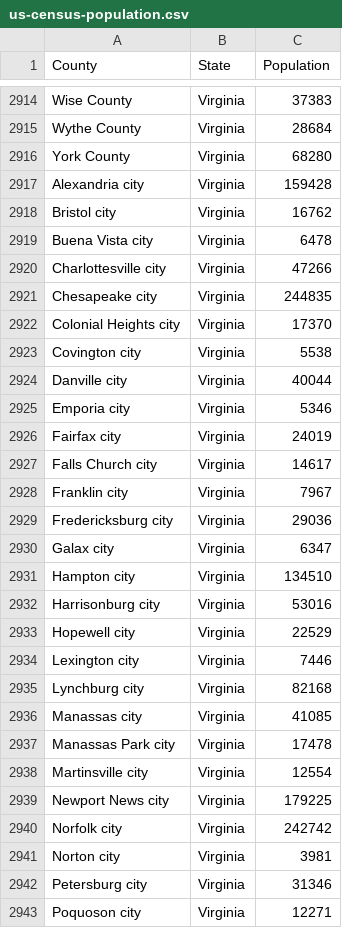
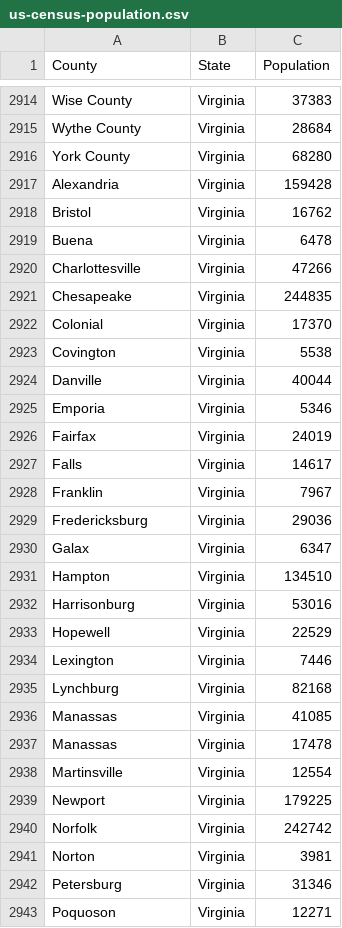
Before and after one commit to huganea/huganea-github.io, a CSV file: us-census-population.csv, drawn as a sheet; only a part is shown, gaps mark what is left out; the diff covers the shown part only.

```diff
--- a/us-census-population.csv
+++ b/us-census-population.csv
@@ -2916,28 +2916,28 @@ Wythe County,Virginia,28684
 York County,Virginia,68280
-Alexandria city,Virginia,159428
-Bristol city,Virginia,16762
-Buena Vista city,Virginia,6478
-Charlottesville city,Virginia,47266
-Chesapeake city,Virginia,244835
-Colonial Heights city,Virginia,17370
-Covington city,Virginia,5538
-Danville city,Virginia,40044
-Emporia city,Virginia,5346
-Fairfax city,Virginia,24019
-Falls Church city,Virginia,14617
-Franklin city,Virginia,7967
-Fredericksburg city,Virginia,29036
-Galax city,Virginia,6347
-Hampton city,Virginia,134510
-Harrisonburg city,Virginia,53016
-Hopewell city,Virginia,22529
-Lexington city,Virginia,7446
-Lynchburg city,Virginia,82168
-Manassas city,Virginia,41085
-Manassas Park city,Virginia,17478
-Martinsville city,Virginia,12554
-Newport News city,Virginia,179225
-Norfolk city,Virginia,242742
-Norton city,Virginia,3981
-Petersburg city,Virginia,31346
-Poquoson city,Virginia,12271
+Alexandria,Virginia,159428
+Bristol,Virginia,16762
+Buena,Virginia,6478
+Charlottesville,Virginia,47266
+Chesapeake,Virginia,244835
+Colonial,Virginia,17370
+Covington,Virginia,5538
+Danville,Virginia,40044
+Emporia,Virginia,5346
+Fairfax,Virginia,24019
+Falls,Virginia,14617
+Franklin,Virginia,7967
+Fredericksburg,Virginia,29036
+Galax,Virginia,6347
+Hampton,Virginia,134510
+Harrisonburg,Virginia,53016
+Hopewell,Virginia,22529
+Lexington,Virginia,7446
+Lynchburg,Virginia,82168
+Manassas,Virginia,41085
+Manassas,Virginia,17478
+Martinsville,Virginia,12554
+Newport,Virginia,179225
+Norfolk,Virginia,242742
+Norton,Virginia,3981
+Petersburg,Virginia,31346
+Poquoson,Virginia,12271
```
Also changed, not shown: 25 edited cells elsewhere in this file.
